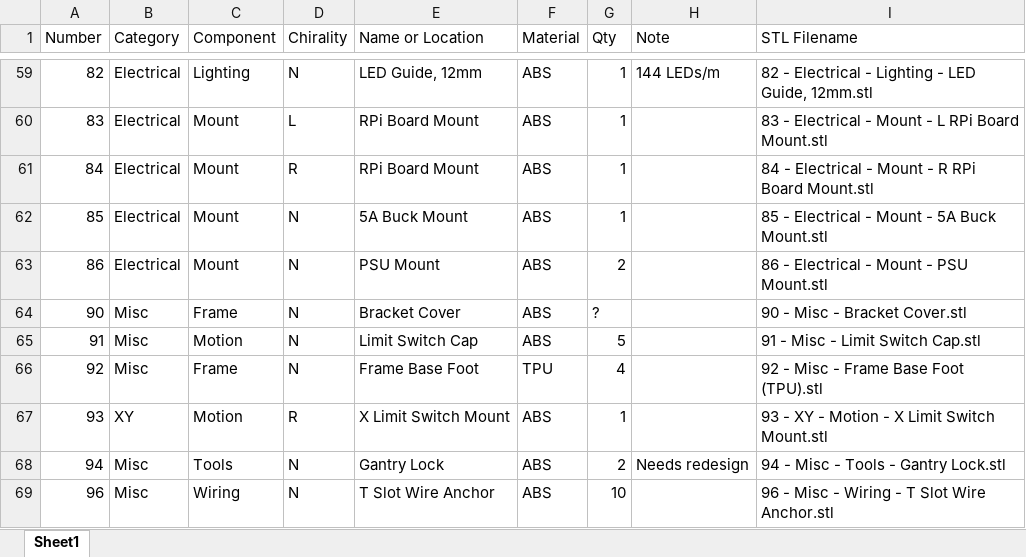
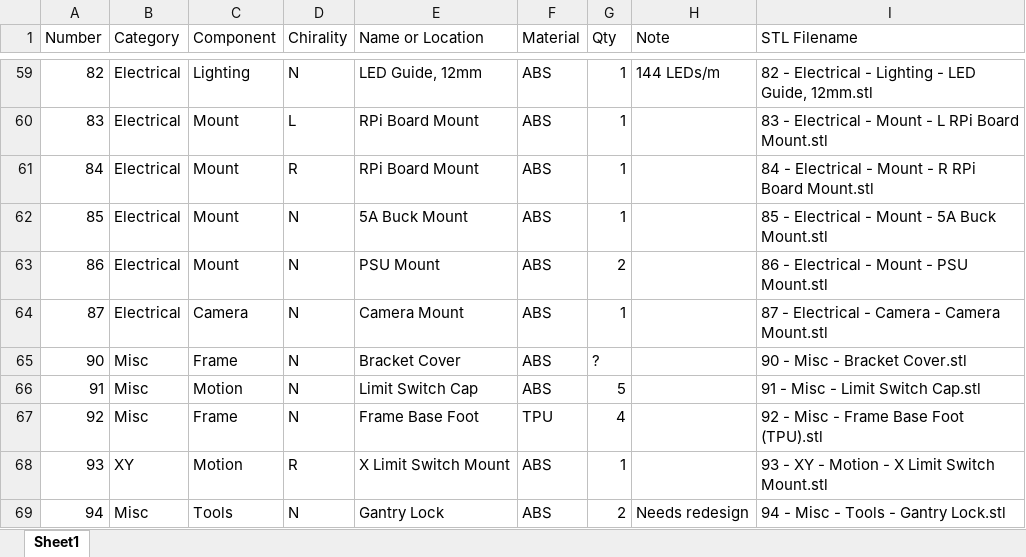
Before and after one commit to jon-harper/clock-3, an Excel workbook: Docs/Printer Part Codes.xlsx, sheet Sheet1, drawn as a sheet; only a part is shown, gaps mark what is left out; the shorter side is filled out with more unchanged rows; values as stored, in another font and other column widths than the file's, no borders; table styles not drawn; the diff names each change by its address in the sheet, - before the commit and + after, or states it on an @@ line.

```diff
--- a/Docs/Printer Part Codes.xlsx (sheet Sheet1)
+++ b/Docs/Printer Part Codes.xlsx (sheet Sheet1)
+row 64: 87 | Electrical | Camera | N | Camera Mount | ABS | 1 |  | 87 - Electrical - Camera - Camera Mount.stl
```
Also changed, not shown: Docs/Connectors.xlsx, 4 other files.
